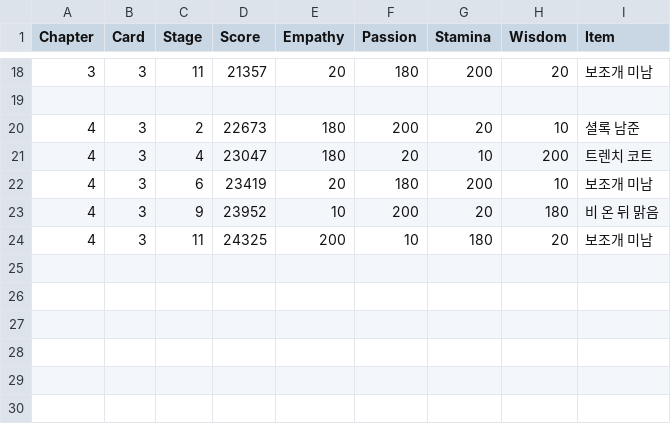
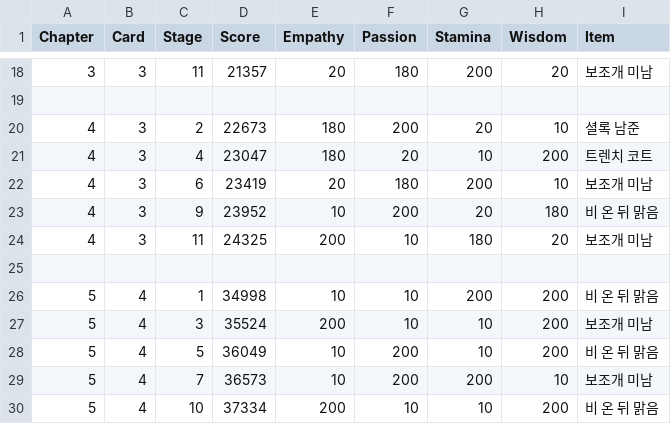
Before and after one commit to imFlyLikeG6/imflylikeg6.github.io, a CSV file: script/RM_story.csv, drawn as a sheet; only a part is shown, gaps mark what is left out; the diff names each change by its address in the sheet, - before the commit and + after, or states it on an @@ line.

```diff
--- a/script/RM_story.csv
+++ b/script/RM_story.csv
+row 25: (empty)
+row 26: 5 | 4 | 1 | 34998 | 10 | 10 | 200 | 200 | 비 온 뒤 맑음
+row 27: 5 | 4 | 3 | 35524 | 200 | 10 | 10 | 200 | 보조개 미남
+row 28: 5 | 4 | 5 | 36049 | 10 | 200 | 10 | 200 | 비 온 뒤 맑음
+row 29: 5 | 4 | 7 | 36573 | 10 | 200 | 200 | 10 | 보조개 미남
+row 30: 5 | 4 | 10 | 37334 | 200 | 10 | 10 | 200 | 비 온 뒤 맑음
```
Also changed, not shown: script/JIMIN_story.csv, 1 other file.
